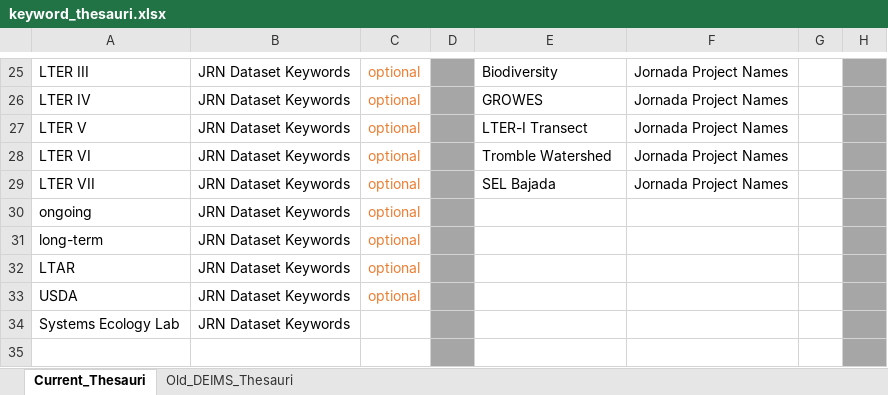
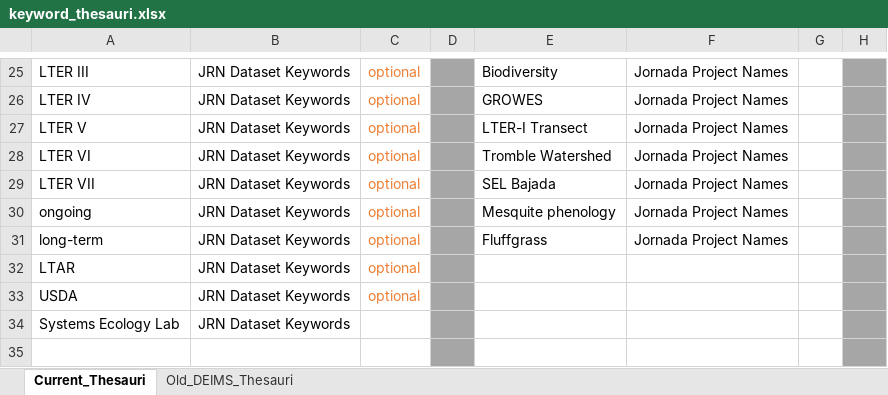
Before and after one commit to jornada-im/documentation, an Excel workbook: standards/keyword_thesauri.xlsx, sheet Current_Thesauri, drawn as a sheet; only a part is shown, gaps mark what is left out; values as stored, in another font and other column widths than the file's, no borders; the diff names each change by its address in the sheet, - before the commit and + after, or states it on an @@ line.

Commit message:
adding some old project names

```diff
--- a/standards/keyword_thesauri.xlsx (sheet Current_Thesauri)
+++ b/standards/keyword_thesauri.xlsx (sheet Current_Thesauri)
-E30: (empty)
+E30: Mesquite phenology
-F30:F31: (empty)
+F30:F31: Jornada Project Names
-E31: (empty)
+E31: Fluffgrass
```
